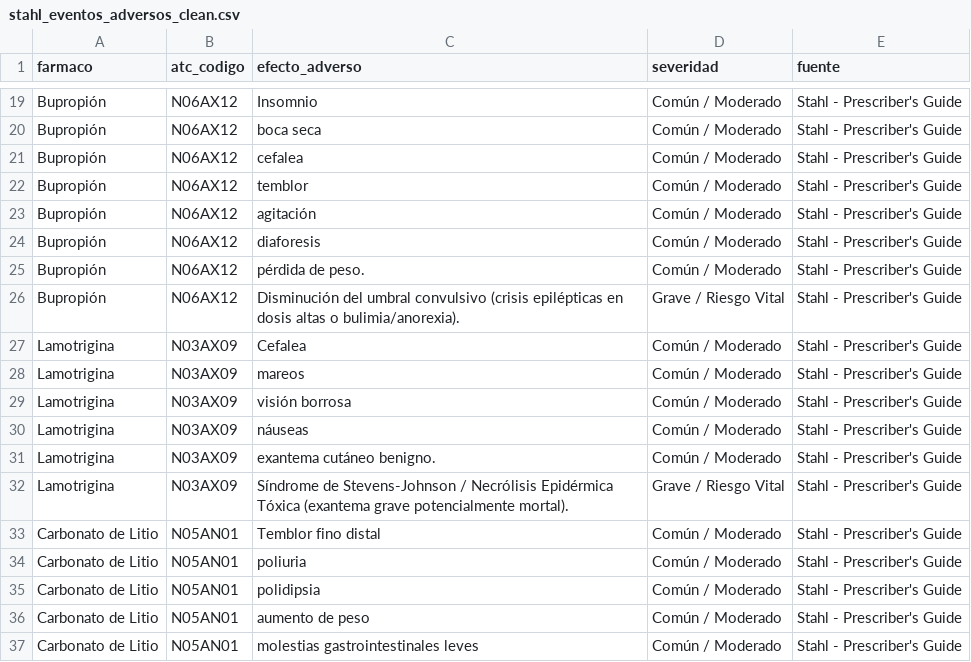
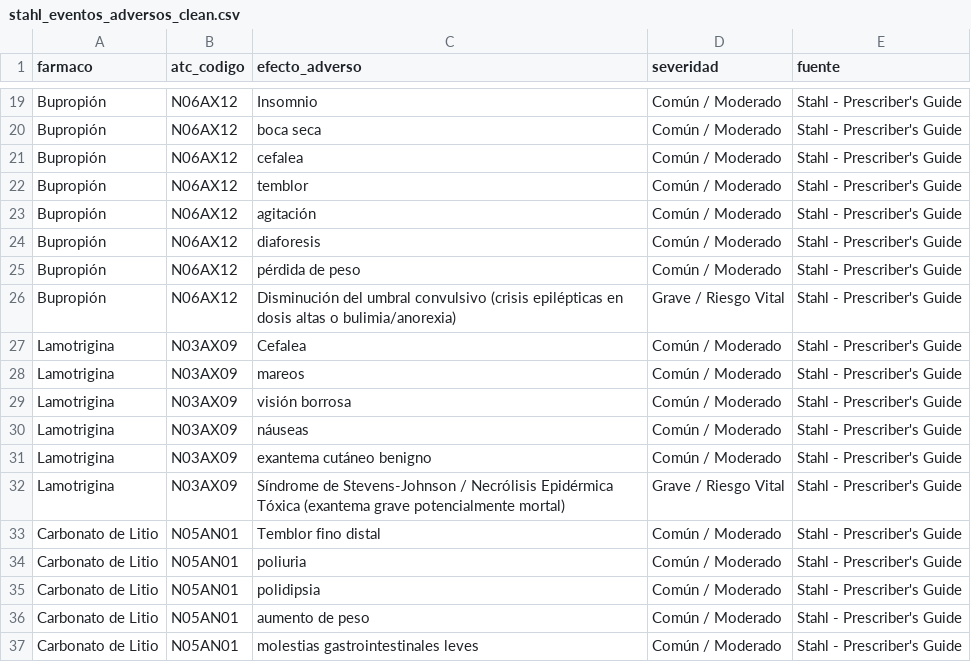
Before and after one commit to anacolinaarismendi/Sofia, a CSV file: data/processed/stahl_eventos_adversos_clean.csv, drawn as a sheet; only a part is shown, gaps mark what is left out; the diff covers the shown part only.

```diff
--- a/data/processed/stahl_eventos_adversos_clean.csv
+++ b/data/processed/stahl_eventos_adversos_clean.csv
@@ -24,4 +24,4 @@ Bupropión,N06AX12,agitación,Común / Moderado,Stahl - Prescriber's Guide
 Bupropión,N06AX12,diaforesis,Común / Moderado,Stahl - Prescriber's Guide
-Bupropión,N06AX12,pérdida de peso.,Común / Moderado,Stahl - Prescriber's Guide
-Bupropión,N06AX12,Disminución del umbral convulsivo (crisis epilépticas en dosis altas o bulimia/anorexia).,Grave / Riesgo Vital,Stahl - Prescriber's Guide
+Bupropión,N06AX12,pérdida de peso,Común / Moderado,Stahl - Prescriber's Guide
+Bupropión,N06AX12,Disminución del umbral convulsivo (crisis epilépticas en dosis altas o bulimia/anorexia),Grave / Riesgo Vital,Stahl - Prescriber's Guide
 Lamotrigina,N03AX09,Cefalea,Común / Moderado,Stahl - Prescriber's Guide
@@ -30,4 +30,4 @@ Lamotrigina,N03AX09,visión borrosa,Común / Moderado,Stahl - Prescriber's Guide
 Lamotrigina,N03AX09,náuseas,Común / Moderado,Stahl - Prescriber's Guide
-Lamotrigina,N03AX09,exantema cutáneo benigno.,Común / Moderado,Stahl - Prescriber's Guide
-Lamotrigina,N03AX09,Síndrome de Stevens-Johnson / Necrólisis Epidérmica Tóxica (exantema grave potencialmente mortal).,Grave / Riesgo Vital,Stahl - Prescriber's Guide
+Lamotrigina,N03AX09,exantema cutáneo benigno,Común / Moderado,Stahl - Prescriber's Guide
+Lamotrigina,N03AX09,Síndrome de Stevens-Johnson / Necrólisis Epidérmica Tóxica (exantema grave potencialmente mortal),Grave / Riesgo Vital,Stahl - Prescriber's Guide
 Carbonato de Litio,N05AN01,Temblor fino distal,Común / Moderado,Stahl - Prescriber's Guide
```
Also changed, not shown: 3 removed rows and 7 edited cells elsewhere in this file, 18 other files.
